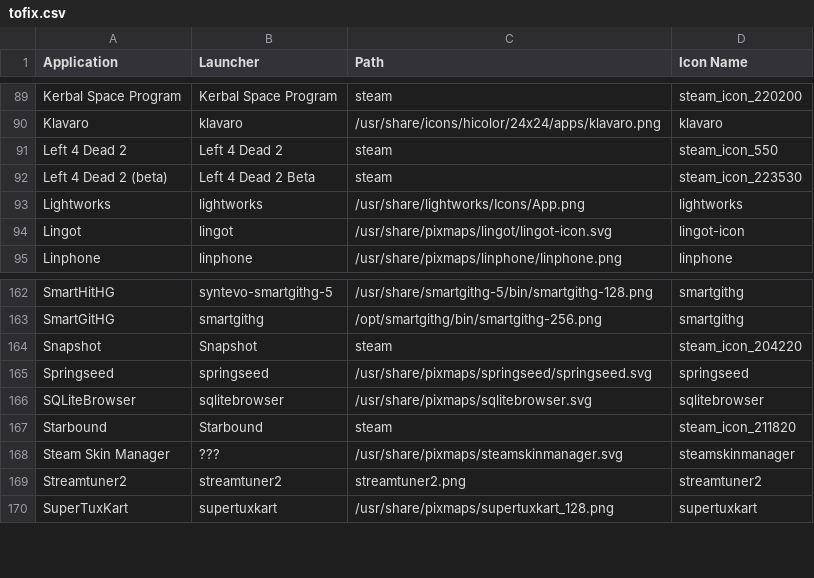
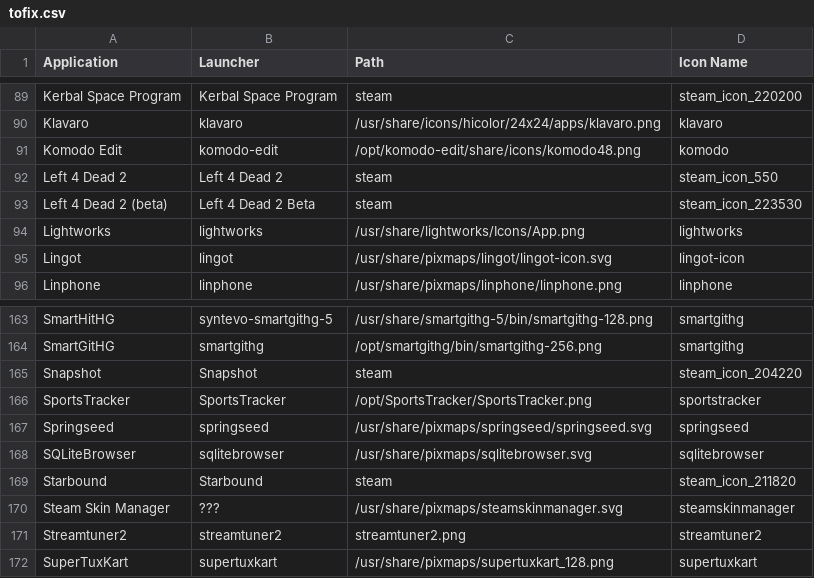
Before and after one commit to Foggalong/hardcode-fixer, a CSV file: tofix.csv, drawn as a sheet; only a part is shown, gaps mark what is left out.

Commit message:
Added Komodo Edit and SportsTracker to the list

```diff
--- a/tofix.csv
+++ b/tofix.csv
@@ -90,2 +90,3 @@ Kerbal Space Program,Kerbal Space Program,steam,steam_icon_220200
 Klavaro,klavaro,/usr/share/icons/hicolor/24x24/apps/klavaro.png,klavaro
+Komodo Edit,komodo-edit,/opt/komodo-edit/share/icons/komodo48.png,komodo
 Left 4 Dead 2,Left 4 Dead 2,steam,steam_icon_550
@@ -164,2 +165,3 @@ SmartGitHG,smartgithg,/opt/smartgithg/bin/smartgithg-256.png,smartgithg
 Snapshot,Snapshot,steam,steam_icon_204220
+SportsTracker,SportsTracker,/opt/SportsTracker/SportsTracker.png,sportstracker
 Springseed,springseed,/usr/share/pixmaps/springseed/springseed.svg,springseed
```
